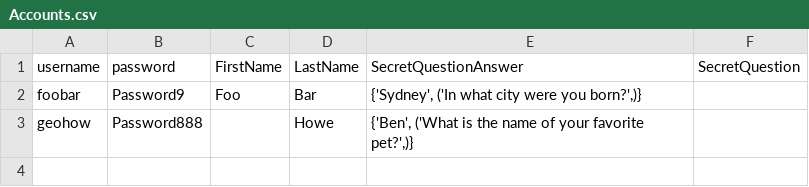
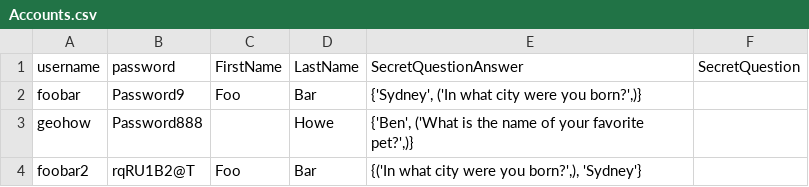
Before and after one commit to georgehowell/PythonLoginApp, a CSV file: Accounts.csv, drawn as a sheet.

```diff
--- a/Accounts.csv
+++ b/Accounts.csv
@@ -3 +3,2 @@ foobar,Password9,Foo,Bar,"{'Sydney', ('In what city were you born?',)}"
 geohow,Password888,,Howe,"{'Ben', ('What is the name of your favorite pet?',)}"
+foobar2,rqRU1B2@T,Foo,Bar,"{('In what city were you born?',), 'Sydney'}"
```
Also changed, not shown: 1 other file.
